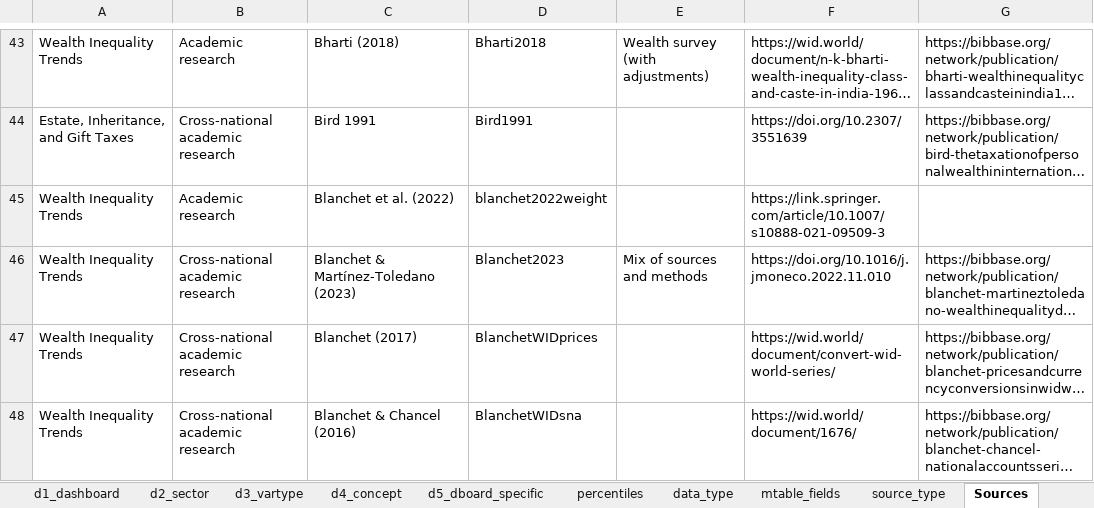
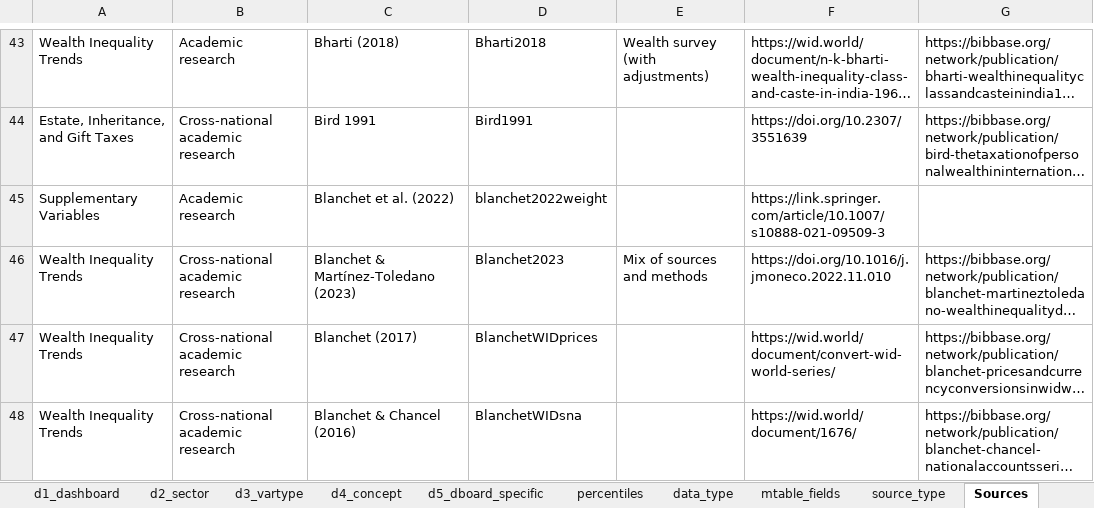
Before and after one commit to ignacio-flores/warehouse, an Excel workbook: handmade_tables/dictionary.xlsx, sheet Sources, drawn as a sheet; only a part is shown, gaps mark what is left out; long unchanged cells end in …; values as stored, in another font and other column widths than the file's, no borders; the diff names each change by its address in the sheet, - before the commit and + after, or states it on an @@ line.

```diff
--- a/handmade_tables/dictionary.xlsx (sheet Sources)
+++ b/handmade_tables/dictionary.xlsx (sheet Sources)
-A45: Wealth Inequality Trends
+A45: Supplementary Variables
```
Also changed, not shown: 6 other files.
